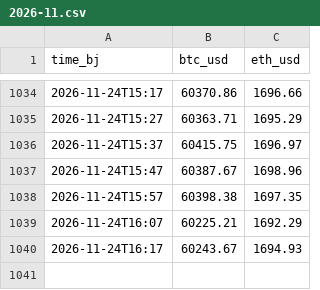
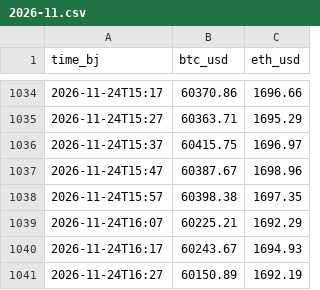
Before and after one commit to justinchou/personal-news-data, a CSV file: data/history/crypto/2026-11.csv, drawn as a sheet; only a part is shown, gaps mark what is left out; the diff names each change by its address in the sheet, - before the commit and + after, or states it on an @@ line.

Commit message:
chore(data): live prices 2026-11-24 16:27 Beijing time

```diff
--- a/data/history/crypto/2026-11.csv
+++ b/data/history/crypto/2026-11.csv
+row 1041: 2026-11-24T16:27 | 60150.89 | 1692.19
```
Also changed, not shown: 2 other files.
